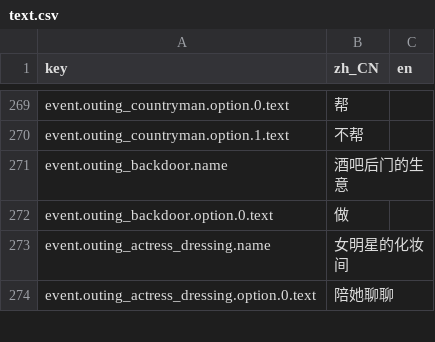
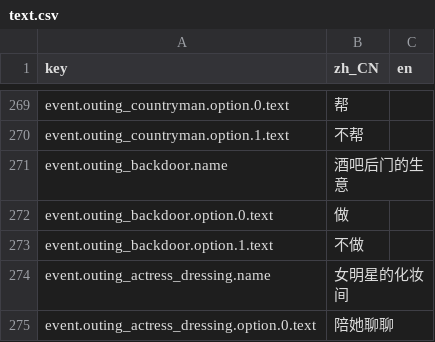
Before and after one commit to rdfzjack/LatinLover, a CSV file: data/locale/text.csv, drawn as a sheet; only a part is shown, gaps mark what is left out.

```diff
--- a/data/locale/text.csv
+++ b/data/locale/text.csv
@@ -272,2 +272,3 @@ event.outing_backdoor.name,酒吧后门的生意,
 event.outing_backdoor.option.0.text,做,
+event.outing_backdoor.option.1.text,不做,
 event.outing_actress_dressing.name,女明星的化妆间,
```
Also changed, not shown: 8 other files.
